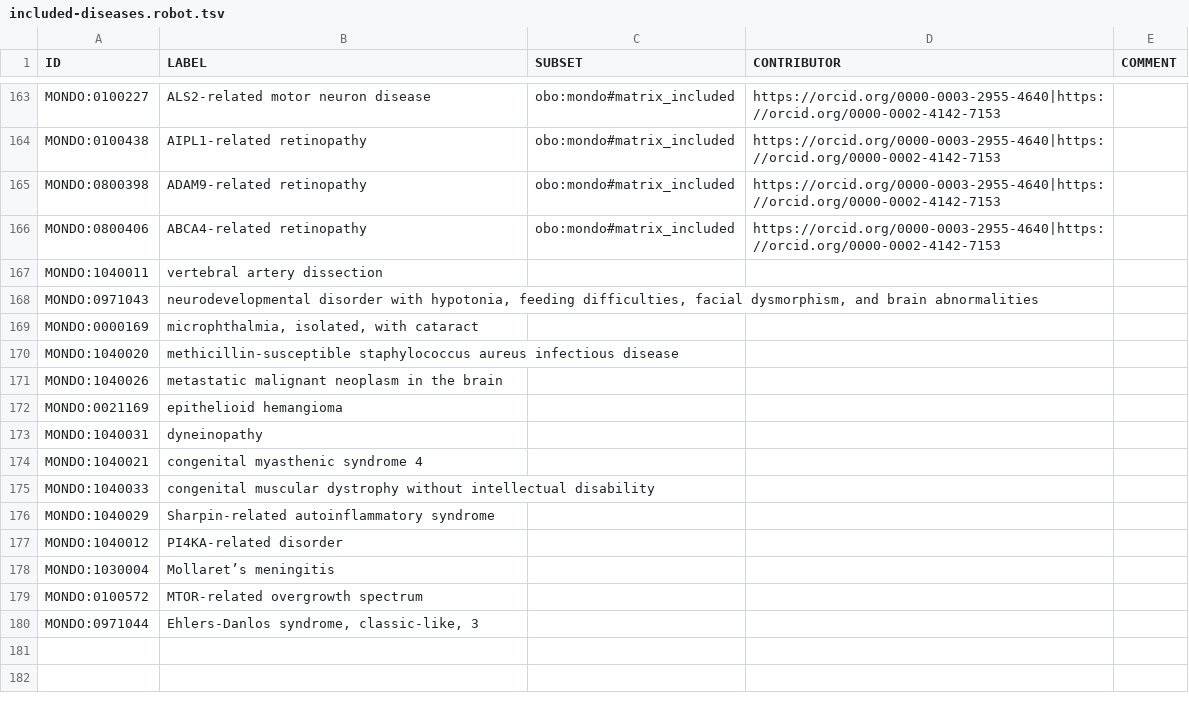
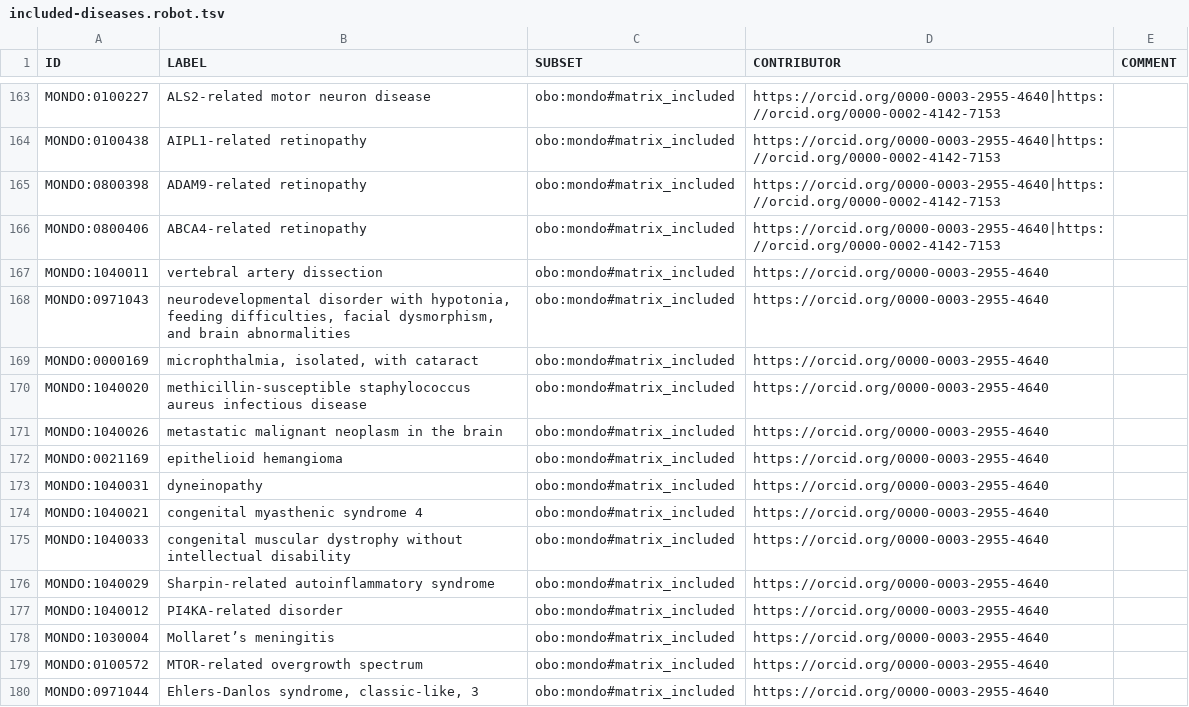
Before and after one commit to everycure-org/matrix-disease-list, a TSV file: src/included-diseases.robot.tsv, drawn as a sheet; only a part is shown, gaps mark what is left out.

Commit message:
Update disease list with Elliotts reviews

```diff
--- a/src/included-diseases.robot.tsv
+++ b/src/included-diseases.robot.tsv
@@ -166,15 +166,15 @@ MONDO:0800398	ADAM9-related retinopathy	obo:mondo#matrix_included	https://orcid.
 MONDO:0800406	ABCA4-related retinopathy	obo:mondo#matrix_included	https://orcid.org/0000-0003-2955-4640|https://orcid.org/0000-0002-4142-7153	
-MONDO:1040011	vertebral artery dissection			
-MONDO:0971043	neurodevelopmental disorder with hypotonia, feeding difficulties, facial dysmorphism, and brain abnormalities			
-MONDO:0000169	microphthalmia, isolated, with cataract			
-MONDO:1040020	methicillin-susceptible staphylococcus aureus infectious disease			
-MONDO:1040026	metastatic malignant neoplasm in the brain			
-MONDO:0021169	epithelioid hemangioma			
-MONDO:1040031	dyneinopathy			
-MONDO:1040021	congenital myasthenic syndrome 4			
-MONDO:1040033	congenital muscular dystrophy without intellectual disability			
-MONDO:1040029	Sharpin-related autoinflammatory syndrome			
-MONDO:1040012	PI4KA-related disorder			
-MONDO:1030004	Mollaret’s meningitis			
-MONDO:0100572	MTOR-related overgrowth spectrum			
-MONDO:0971044	Ehlers-Danlos syndrome, classic-like, 3			
+MONDO:1040011	vertebral artery dissection	obo:mondo#matrix_included	https://orcid.org/0000-0003-2955-4640	
+MONDO:0971043	neurodevelopmental disorder with hypotonia, feeding difficulties, facial dysmorphism, and brain abnormalities	obo:mondo#matrix_included	https://orcid.org/0000-0003-2955-4640	
+MONDO:0000169	microphthalmia, isolated, with cataract	obo:mondo#matrix_included	https://orcid.org/0000-0003-2955-4640	
+MONDO:1040020	methicillin-susceptible staphylococcus aureus infectious disease	obo:mondo#matrix_included	https://orcid.org/0000-0003-2955-4640	
+MONDO:1040026	metastatic malignant neoplasm in the brain	obo:mondo#matrix_included	https://orcid.org/0000-0003-2955-4640	
+MONDO:0021169	epithelioid hemangioma	obo:mondo#matrix_included	https://orcid.org/0000-0003-2955-4640	
+MONDO:1040031	dyneinopathy	obo:mondo#matrix_included	https://orcid.org/0000-0003-2955-4640	
+MONDO:1040021	congenital myasthenic syndrome 4	obo:mondo#matrix_included	https://orcid.org/0000-0003-2955-4640	
+MONDO:1040033	congenital muscular dystrophy without intellectual disability	obo:mondo#matrix_included	https://orcid.org/0000-0003-2955-4640	
+MONDO:1040029	Sharpin-related autoinflammatory syndrome	obo:mondo#matrix_included	https://orcid.org/0000-0003-2955-4640	
+MONDO:1040012	PI4KA-related disorder	obo:mondo#matrix_included	https://orcid.org/0000-0003-2955-4640	
+MONDO:1030004	Mollaret’s meningitis	obo:mondo#matrix_included	https://orcid.org/0000-0003-2955-4640	
+MONDO:0100572	MTOR-related overgrowth spectrum	obo:mondo#matrix_included	https://orcid.org/0000-0003-2955-4640	
+MONDO:0971044	Ehlers-Danlos syndrome, classic-like, 3	obo:mondo#matrix_included	https://orcid.org/0000-0003-2955-4640	
```
